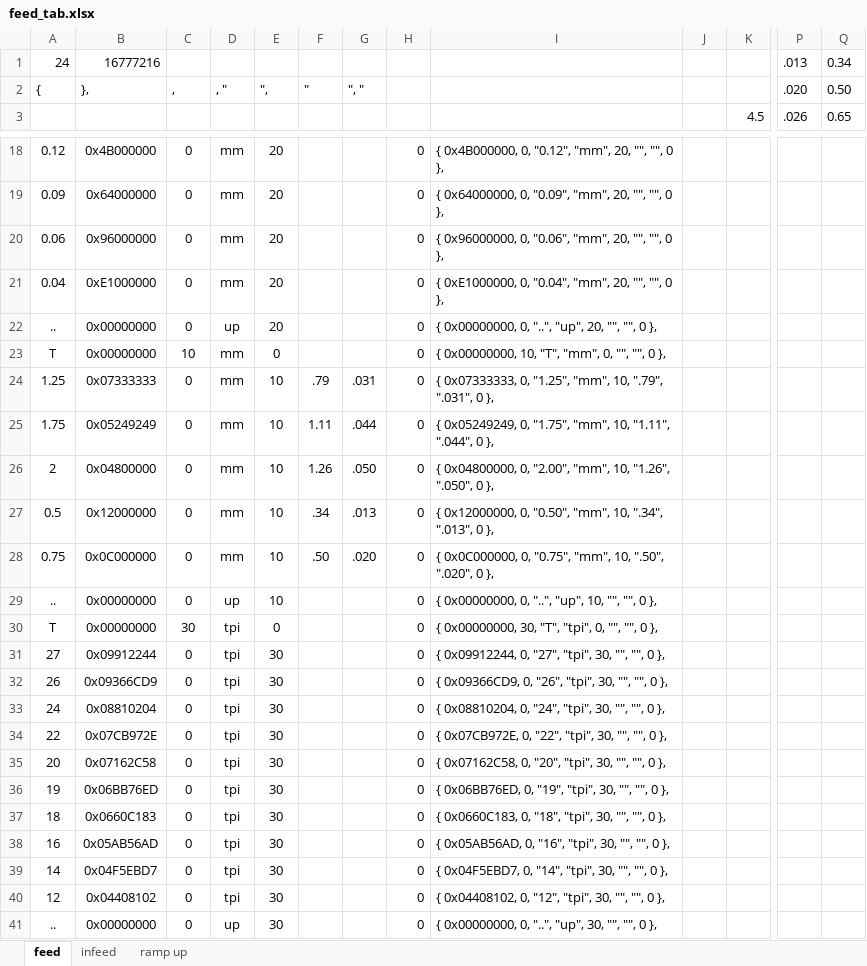
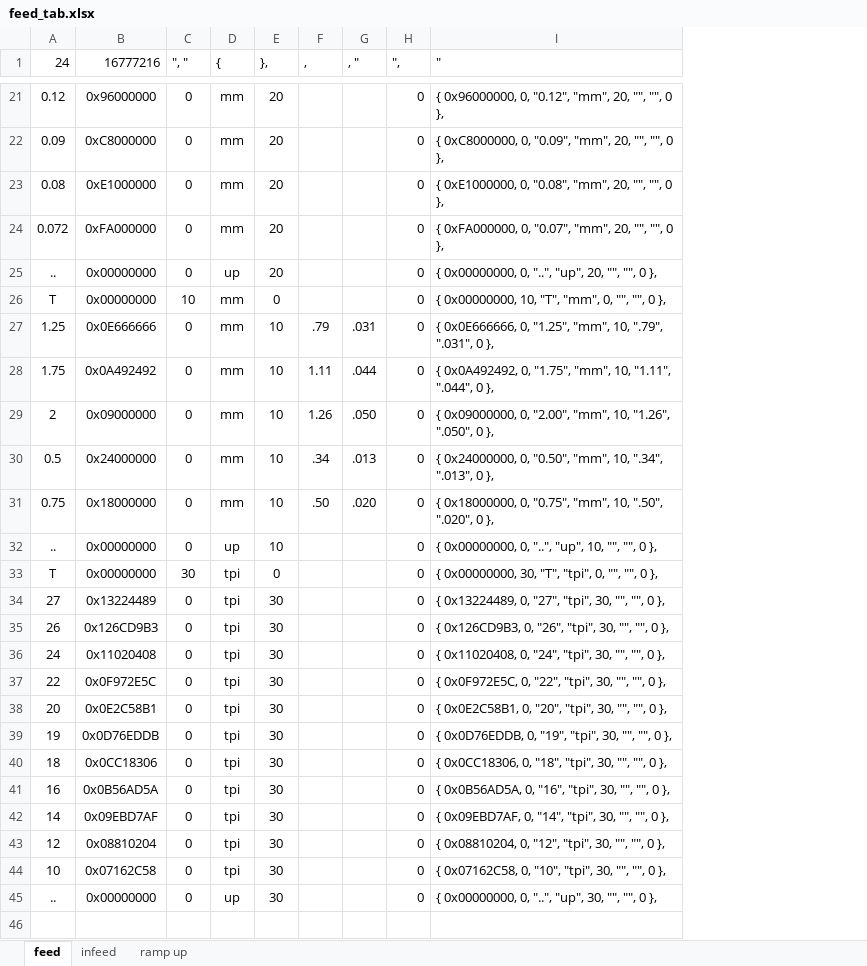
Before and after one commit to svaft/efeed, an Excel workbook: feed_tab.xlsx, sheet feed, drawn as a sheet; only a part is shown, gaps mark what is left out; values as stored, in another font and other column widths than the file's, no borders; removed rows and columns are numbered as before the commit, all else as after; rows hold the shown columns only; the diff covers the shown part only; the diff names each change by its address in the sheet, - before the commit and + after, or states it on an @@ line.

```diff
--- a/feed_tab.xlsx (sheet feed)
+++ b/feed_tab.xlsx (sheet feed)
-column I, rows 18-41: { 0x4B000000, 0, "0.12", "mm", 20, "", "", 0 }, | { 0x64000000, 0, "0.09", "mm", 20, "", "", 0 }, | { 0x96000000, 0, "0.06", "mm", 20, "", "", 0 }, | { 0xE1000000, 0, "0.04", "mm", 20, "", "", 0 }, | { 0x00000000, 0, "..", "up", 20, "", "", 0 }, | { 0x00000000, 10, "T", "mm", 0, "", "", 0 }, | { 0x07333333, 0, "1.25", "mm", 10, ".79", ".031", 0 }, | { 0x05249249, 0, "1.75", "mm", 10, "1.11", ".044", 0 }, | { 0x04800000, 0, "2.00", "mm", 10, "1.26", ".050", 0 }, | { 0x12000000, 0, "0.50", "mm", 10, ".34", ".013", 0 }, | { 0x0C000000, 0, "0.75", "mm", 10, ".50", ".020", 0 }, | { 0x00000000, 0, "..", "up", 10, "", "", 0 }, | { 0x00000000, 30, "T", "tpi", 0, "", "", 0 }, | { 0x09912244, 0, "27", "tpi", 30, "", "", 0 }, | { 0x09366CD9, 0, "26", "tpi", 30, "", "", 0 }, | { 0x08810204, 0, "24", "tpi", 30, "", "", 0 }, | { 0x07CB972E, 0, "22", "tpi", 30, "", "", 0 }, | { 0x07162C58, 0, "20", "tpi", 30, "", "", 0 }, | { 0x06BB76ED, 0, "19", "tpi", 30, "", "", 0 }, | { 0x0660C183, 0, "18", "tpi", 30, "", "", 0 }, | { 0x05AB56AD, 0, "16", "tpi", 30, "", "", 0 }, | { 0x04F5EBD7, 0, "14", "tpi", 30, "", "", 0 }, | { 0x04408102, 0, "12", "tpi", 30, "", "", 0 }, | { 0x00000000, 0, "..", "up", 30, "", "", 0 },
-column J, empty
-column K (4.5), empty
-column P (.026), empty
-column Q (0.65), empty
+column I ("), rows 21-43: { 0x96000000, 0, "0.12", "mm", 20, "", "", 0 }, | { 0xC8000000, 0, "0.09", "mm", 20, "", "", 0 }, | { 0xE1000000, 0, "0.08", "mm", 20, "", "", 0 }, | { 0xFA000000, 0, "0.07", "mm", 20, "", "", 0 }, | { 0x00000000, 0, "..", "up", 20, "", "", 0 }, | { 0x00000000, 10, "T", "mm", 0, "", "", 0 }, | { 0x0E666666, 0, "1.25", "mm", 10, ".79", ".031", 0 }, | { 0x0A492492, 0, "1.75", "mm", 10, "1.11", ".044", 0 }, | { 0x09000000, 0, "2.00", "mm", 10, "1.26", ".050", 0 }, | { 0x24000000, 0, "0.50", "mm", 10, ".34", ".013", 0 }, | { 0x18000000, 0, "0.75", "mm", 10, ".50", ".020", 0 }, | { 0x00000000, 0, "..", "up", 10, "", "", 0 }, | { 0x00000000, 30, "T", "tpi", 0, "", "", 0 }, | { 0x13224489, 0, "27", "tpi", 30, "", "", 0 }, | { 0x126CD9B3, 0, "26", "tpi", 30, "", "", 0 }, | { 0x11020408, 0, "24", "tpi", 30, "", "", 0 }, | { 0x0F972E5C, 0, "22", "tpi", 30, "", "", 0 }, | { 0x0E2C58B1, 0, "20", "tpi", 30, "", "", 0 }, | { 0x0D76EDDB, 0, "19", "tpi", 30, "", "", 0 }, | { 0x0CC18306, 0, "18", "tpi", 30, "", "", 0 }, | { 0x0B56AD5A, 0, "16", "tpi", 30, "", "", 0 }, | { 0x09EBD7AF, 0, "14", "tpi", 30, "", "", 0 }, | { 0x08810204, 0, "12", "tpi", 30, "", "", 0 },; row 45: { 0x00000000, 0, "..", "up", 30, "", "", 0 },
-row 1: 24 | 16777216 |  |  |  |  |  |  |  |  |  | .013 | 0.34
-row 2: { | }, | , | , " | ", | " | ", " |  |  |  |  | .020 | 0.50
-A1: (empty)
+A1: 24
-B1: (empty)
+B1: 16777216
-C1: (empty)
+C1: ", "
-D1: (empty)
+D1: {
-E1: (empty)
+E1: },
-F1: (empty)
+F1: ,
-G1: (empty)
+G1: , "
-H1: (empty)
+H1: ",
-B21 (16777216): 0x4B000000
+B21 (16777216): 0x96000000
-B22 (16777216): 0x64000000
+B22 (16777216): 0xC8000000
-A23 (24): 0.06
+A23 (24): 0.08
-B23 (16777216): 0x96000000
+B23 (16777216): 0xE1000000
-A24 (24): 0.04
+A24 (24): 0.072
-B24 (16777216): 0xE1000000
+B24 (16777216): 0xFA000000
-B27 (16777216): 0x07333333
+B27 (16777216): 0x0E666666
-B28 (16777216): 0x05249249
+B28 (16777216): 0x0A492492
-B29 (16777216): 0x04800000
+B29 (16777216): 0x09000000
-B30 (16777216): 0x12000000
+B30 (16777216): 0x24000000
-B31 (16777216): 0x0C000000
+B31 (16777216): 0x18000000
-B34 (16777216): 0x09912244
+B34 (16777216): 0x13224489
-B35 (16777216): 0x09366CD9
+B35 (16777216): 0x126CD9B3
-B36 (16777216): 0x08810204
+B36 (16777216): 0x11020408
-B37 (16777216): 0x07CB972E
+B37 (16777216): 0x0F972E5C
-B38 (16777216): 0x07162C58
+B38 (16777216): 0x0E2C58B1
-B39 (16777216): 0x06BB76ED
+B39 (16777216): 0x0D76EDDB
-B40 (16777216): 0x0660C183
+B40 (16777216): 0x0CC18306
-B41 (16777216): 0x05AB56AD
+B41 (16777216): 0x0B56AD5A
-B42 (16777216): 0x04F5EBD7
+B42 (16777216): 0x09EBD7AF
-B43 (16777216): 0x04408102
+B43 (16777216): 0x08810204
+row 44: 10 | 0x07162C58 | 0 | tpi | 30 |  |  | 0 | { 0x07162C58, 0, "10", "tpi", 30, "", "", 0 },
```
Also changed, not shown: 6 added rows, 1 removed row, 4 removed columns, 14 edited cells, cell formats and merged cells elsewhere in this sheet, formulas that keep their value, 7 other files.
